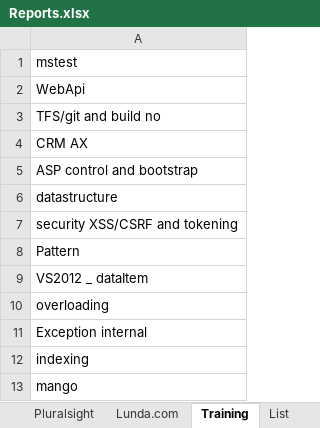
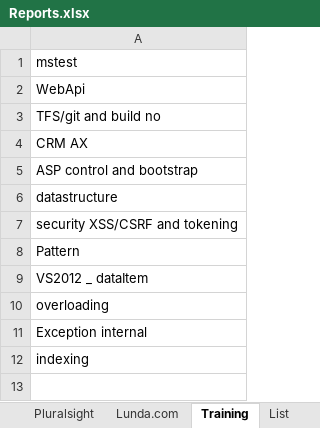
Before and after one commit to saeidghoreshi/document, an Excel workbook: Reports.xlsx, sheet Training, drawn as a sheet; values as stored, in another font and other column widths than the file's, no borders; the diff names each change by its address in the sheet, - before the commit and + after, or states it on an @@ line.

```diff
--- a/Reports.xlsx (sheet Training)
+++ b/Reports.xlsx (sheet Training)
-row 13: mango
```
Also changed, not shown: sheet List, 4 other files.
